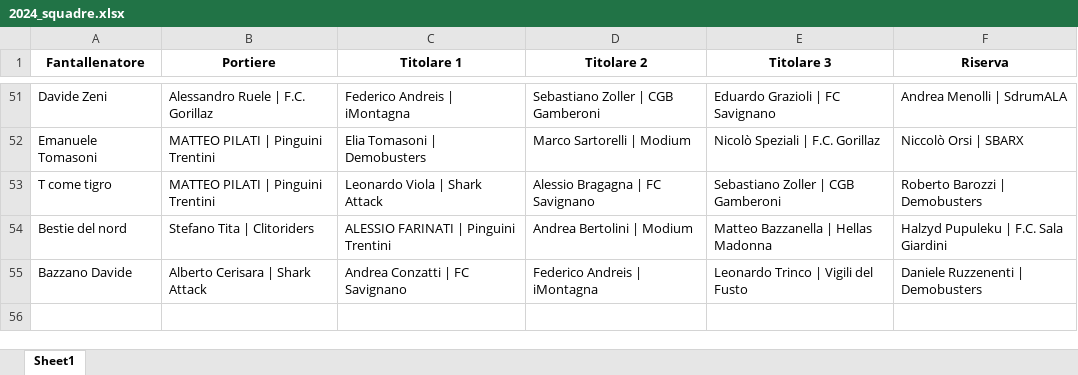
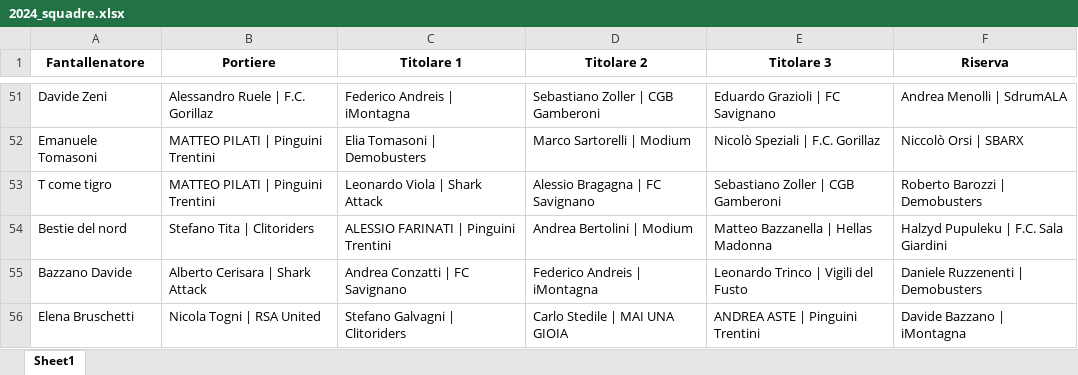
Before and after one commit to chumpblocckami/fantacalciosplash_lizzana, an Excel workbook: assets/2024_squadre.xlsx, sheet Sheet1, drawn as a sheet; only a part is shown, gaps mark what is left out; values as stored, in another font and other column widths than the file's, no borders; the diff names each change by its address in the sheet, - before the commit and + after, or states it on an @@ line.

Commit message:
Added Elena Bruschetti team

```diff
--- a/assets/2024_squadre.xlsx (sheet Sheet1)
+++ b/assets/2024_squadre.xlsx (sheet Sheet1)
+row 56: Elena Bruschetti | Nicola Togni | RSA United | Stefano Galvagni | Clitoriders | Carlo Stedile | MAI UNA GIOIA | ANDREA ASTE | Pinguini Trentini | Davide Bazzano | iMontagna
```
